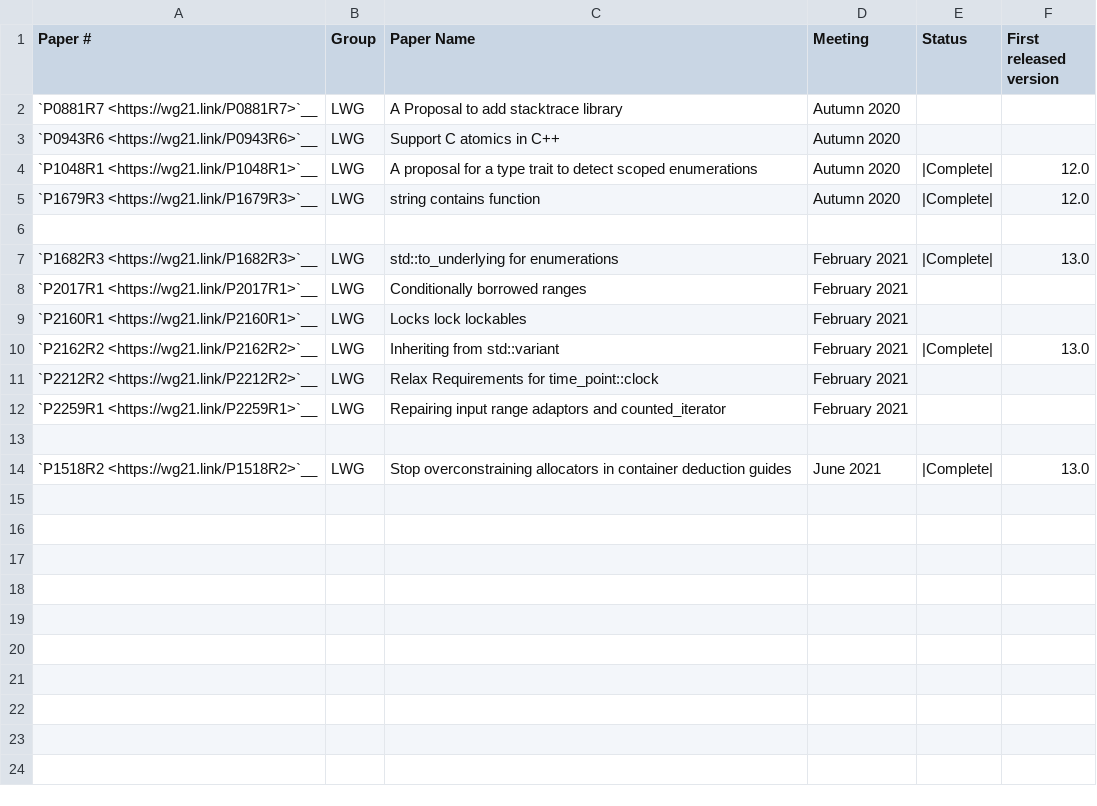
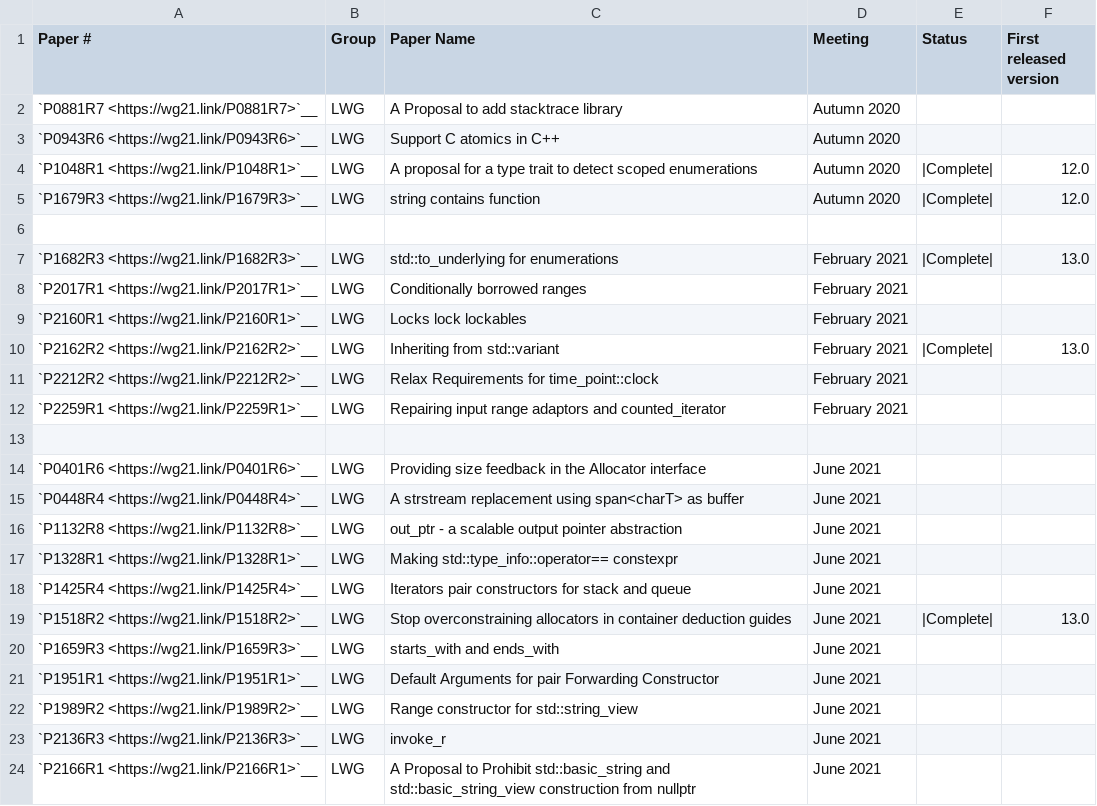
Before and after one commit to janezbozic/AndroidLLVMProjectLoopPerforation, a CSV file: libcxx/docs/Cxx2bStatusPaperStatus.csv, drawn as a sheet; the diff names each change by its address in the sheet, - before the commit and + after, or states it on an @@ line.

Commit message:
Add list of LWG papers accepted by WG21 during the June 2021 plenary
Reviewed By: #libc, Quuxplusone, ldionne

Differential Revision: https://reviews.llvm.org/D105103

```diff
--- a/libcxx/docs/Cxx2bStatusPaperStatus.csv
+++ b/libcxx/docs/Cxx2bStatusPaperStatus.csv
+row 14: `P0401R6 <https://wg21.link/P0401R6>`__ | LWG | Providing size feedback in the Allocator interface | June 2021
+row 15: `P0448R4 <https://wg21.link/P0448R4>`__ | LWG | A strstream replacement using span<charT> as buffer | June 2021
+row 16: `P1132R8 <https://wg21.link/P1132R8>`__ | LWG | out_ptr - a scalable output pointer abstraction | June 2021
+row 17: `P1328R1 <https://wg21.link/P1328R1>`__ | LWG | Making std::type_info::operator== constexpr | June 2021
+row 18: `P1425R4 <https://wg21.link/P1425R4>`__ | LWG | Iterators pair constructors for stack and queue | June 2021
+row 20: `P1659R3 <https://wg21.link/P1659R3>`__ | LWG | starts_with and ends_with | June 2021
+row 21: `P1951R1 <https://wg21.link/P1951R1>`__ | LWG | Default Arguments for pair Forwarding Constructor | June 2021
+row 22: `P1989R2 <https://wg21.link/P1989R2>`__ | LWG | Range constructor for std::string_view | June 2021
+row 23: `P2136R3 <https://wg21.link/P2136R3>`__ | LWG | invoke_r | June 2021
+row 24: `P2166R1 <https://wg21.link/P2166R1>`__ | LWG | A Proposal to Prohibit std::basic_string and std::basic_string_view construction from nullptr | June 2021
```
Also changed, not shown: libcxx/docs/Cxx2aStatusPaperStatus.csv, libcxx/docs/FormatIssuePaperStatus.csv, 1 other file.
